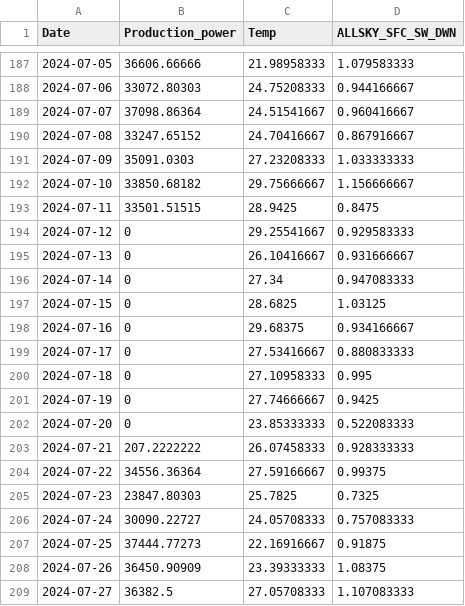
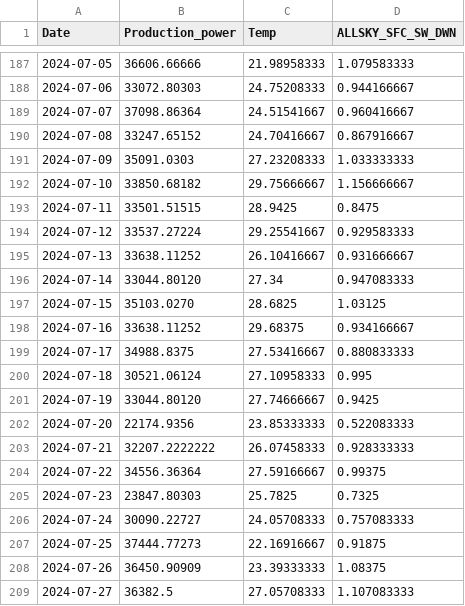
Before and after one commit to robertdobry98/dp-hladik, a CSV file: server/rok2024.csv, drawn as a sheet; only a part is shown, gaps mark what is left out.

Commit message:
fix data

```diff
--- a/server/rok2024.csv
+++ b/server/rok2024.csv
@@ -193,12 +193,12 @@ Date,Production_power,Temp,ALLSKY_SFC_SW_DWN
 2024-07-11,33501.51515,28.9425,0.8475
-2024-07-12,0,29.25541667,0.929583333
-2024-07-13,0,26.10416667,0.931666667
-2024-07-14,0,27.34,0.947083333
-2024-07-15,0,28.6825,1.03125
-2024-07-16,0,29.68375,0.934166667
-2024-07-17,0,27.53416667,0.880833333
-2024-07-18,0,27.10958333,0.995
-2024-07-19,0,27.74666667,0.9425
-2024-07-20,0,23.85333333,0.522083333
-2024-07-21,207.2222222,26.07458333,0.928333333
+2024-07-12,33537.27224,29.25541667,0.929583333
+2024-07-13,33638.11252,26.10416667,0.931666667
+2024-07-14,33044.80120,27.34,0.947083333
+2024-07-15,35103.0270,28.6825,1.03125
+2024-07-16,33638.11252,29.68375,0.934166667
+2024-07-17,34988.8375,27.53416667,0.880833333
+2024-07-18,30521.06124,27.10958333,0.995
+2024-07-19,33044.80120,27.74666667,0.9425
+2024-07-20,22174.9356,23.85333333,0.522083333
+2024-07-21,32207.2222222,26.07458333,0.928333333
 2024-07-22,34556.36364,27.59166667,0.99375
```
